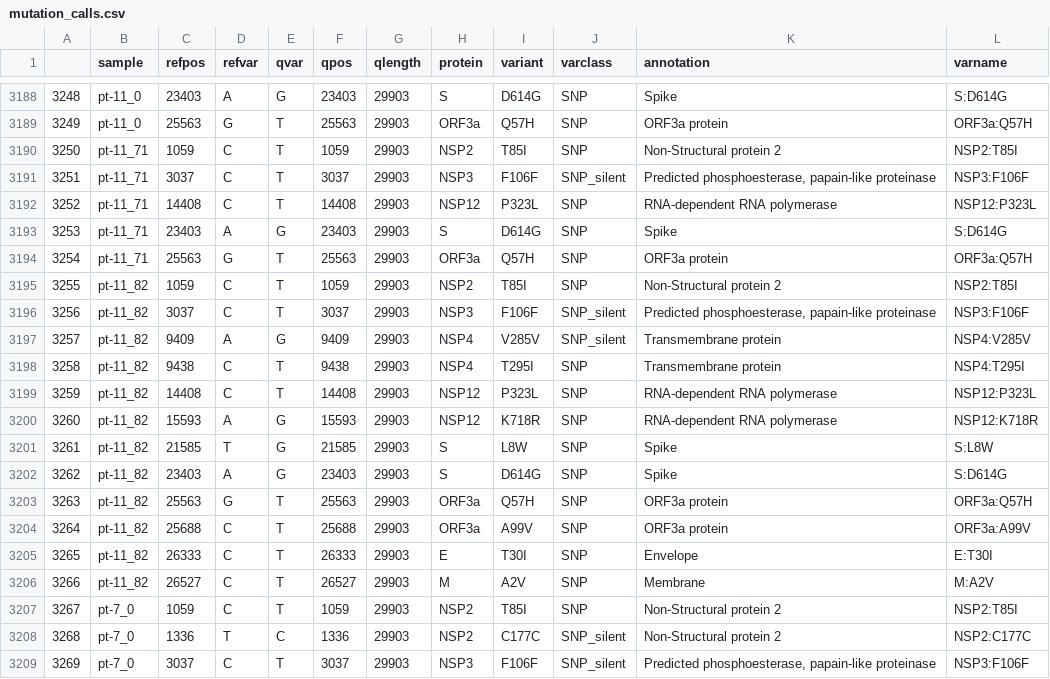
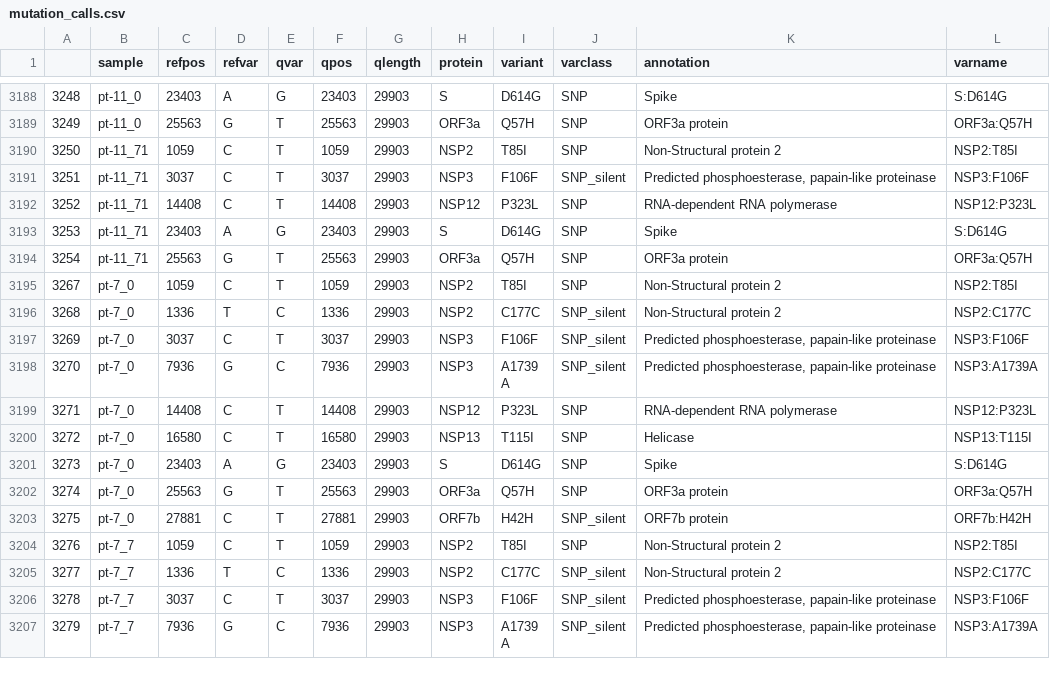
Before and after one commit to BioWilko/recurrent-sars-cov-2-mutations, a CSV file: dataset/mutation_calls.csv, drawn as a sheet; only a part is shown, gaps mark what is left out; the shorter side is filled out with more unchanged rows; the diff names each change by its address in the sheet, - before the commit and + after, or states it on an @@ line.

Commit message:
exclude superinfection seq

```diff
--- a/dataset/mutation_calls.csv
+++ b/dataset/mutation_calls.csv
-row 3195: 3255 | pt-11_82 | 1059 | C | T | 1059 | 29903 | NSP2 | T85I | SNP | Non-Structural protein 2 | NSP2:T85I
-row 3196: 3256 | pt-11_82 | 3037 | C | T | 3037 | 29903 | NSP3 | F106F | SNP_silent | Predicted phosphoesterase, papain-like proteinase | NSP3:F106F
-row 3197: 3257 | pt-11_82 | 9409 | A | G | 9409 | 29903 | NSP4 | V285V | SNP_silent | Transmembrane protein | NSP4:V285V
-row 3198: 3258 | pt-11_82 | 9438 | C | T | 9438 | 29903 | NSP4 | T295I | SNP | Transmembrane protein | NSP4:T295I
-row 3199: 3259 | pt-11_82 | 14408 | C | T | 14408 | 29903 | NSP12 | P323L | SNP | RNA-dependent RNA polymerase | NSP12:P323L
-row 3200: 3260 | pt-11_82 | 15593 | A | G | 15593 | 29903 | NSP12 | K718R | SNP | RNA-dependent RNA polymerase | NSP12:K718R
-row 3201: 3261 | pt-11_82 | 21585 | T | G | 21585 | 29903 | S | L8W | SNP | Spike | S:L8W
-row 3202: 3262 | pt-11_82 | 23403 | A | G | 23403 | 29903 | S | D614G | SNP | Spike | S:D614G
-row 3203: 3263 | pt-11_82 | 25563 | G | T | 25563 | 29903 | ORF3a | Q57H | SNP | ORF3a protein | ORF3a:Q57H
-row 3204: 3264 | pt-11_82 | 25688 | C | T | 25688 | 29903 | ORF3a | A99V | SNP | ORF3a protein | ORF3a:A99V
-row 3205: 3265 | pt-11_82 | 26333 | C | T | 26333 | 29903 | E | T30I | SNP | Envelope | E:T30I
-row 3206: 3266 | pt-11_82 | 26527 | C | T | 26527 | 29903 | M | A2V | SNP | Membrane | M:A2V
```
